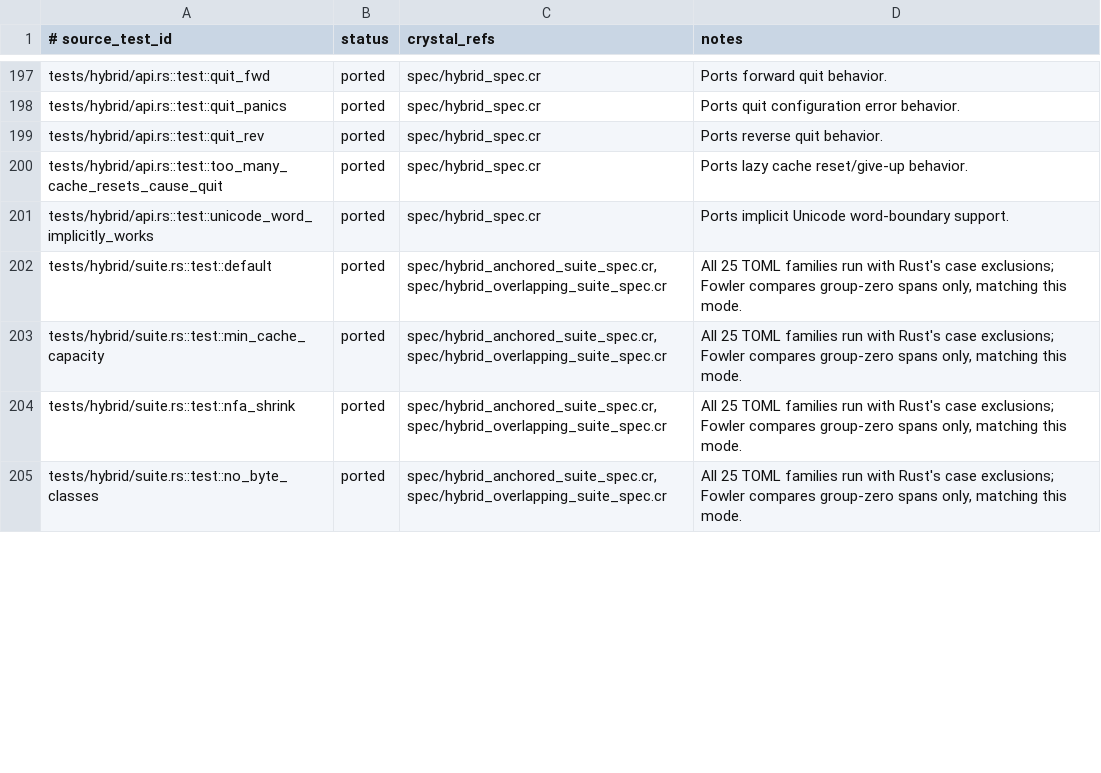
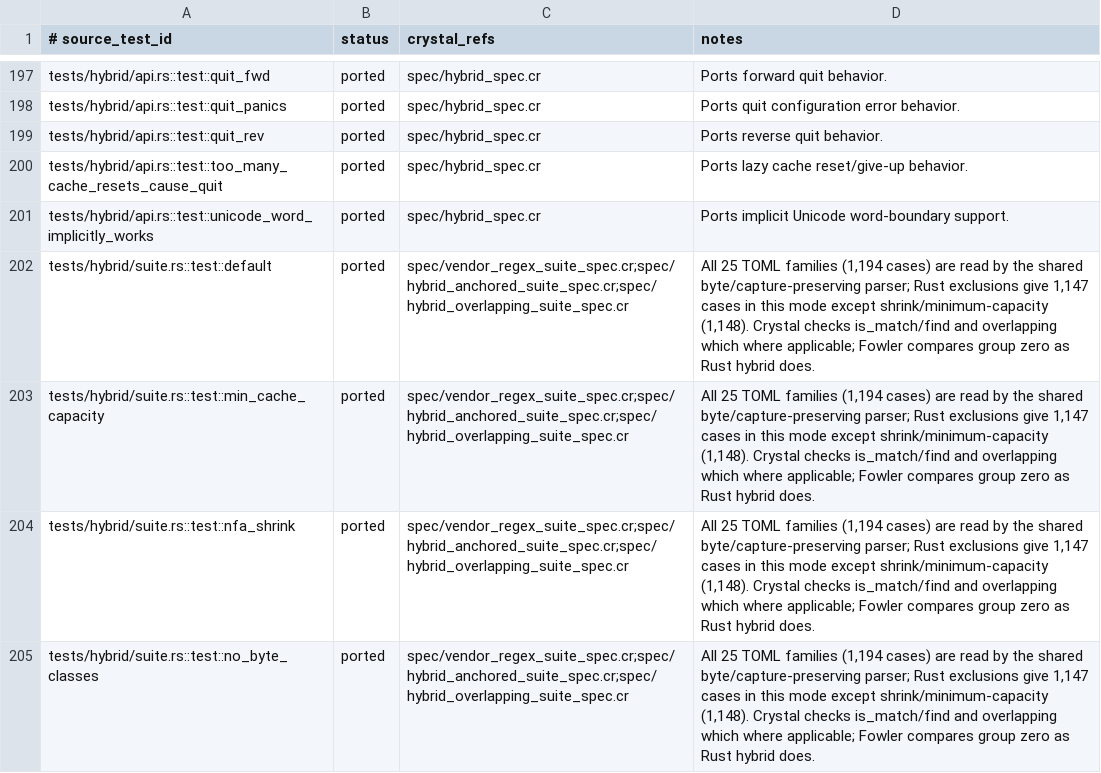
Before and after one commit to dsisnero/regex-automata, a TSV file: plans/inventory/rust_test_parity.tsv, drawn as a sheet; only a part is shown, gaps mark what is left out; the diff covers the shown part only.

Commit message:
port: vendor suite harness and inventory foundation
- Port pinned regex-test fixture data into a shared byte/capture-preserving Crystal reader

- Reuse it across hybrid and one-pass suites; audit Rust test statuses and source files

- Correct README usage and close phase 1 with full Crystal and Rust gates

```diff
--- a/plans/inventory/rust_test_parity.tsv
+++ b/plans/inventory/rust_test_parity.tsv
@@ -201,5 +201,5 @@ tests/hybrid/api.rs::test::too_many_cache_resets_cause_quit	ported	spec/hybrid_s
 tests/hybrid/api.rs::test::unicode_word_implicitly_works	ported	spec/hybrid_spec.cr	Ports implicit Unicode word-boundary support.
-tests/hybrid/suite.rs::test::default	ported	spec/hybrid_anchored_suite_spec.cr,spec/hybrid_overlapping_suite_spec.cr	All 25 TOML families run with Rust's case exclusions; Fowler compares group-zero spans only, matching this mode.
-tests/hybrid/suite.rs::test::min_cache_capacity	ported	spec/hybrid_anchored_suite_spec.cr,spec/hybrid_overlapping_suite_spec.cr	All 25 TOML families run with Rust's case exclusions; Fowler compares group-zero spans only, matching this mode.
-tests/hybrid/suite.rs::test::nfa_shrink	ported	spec/hybrid_anchored_suite_spec.cr,spec/hybrid_overlapping_suite_spec.cr	All 25 TOML families run with Rust's case exclusions; Fowler compares group-zero spans only, matching this mode.
-tests/hybrid/suite.rs::test::no_byte_classes	ported	spec/hybrid_anchored_suite_spec.cr,spec/hybrid_overlapping_suite_spec.cr	All 25 TOML families run with Rust's case exclusions; Fowler compares group-zero spans only, matching this mode.
+tests/hybrid/suite.rs::test::default	ported	spec/vendor_regex_suite_spec.cr;spec/hybrid_anchored_suite_spec.cr;spec/hybrid_overlapping_suite_spec.cr	All 25 TOML families (1,194 cases) are read by the shared byte/capture-preserving parser; Rust exclusions give 1,147 cases in this mode except shrink/minimum-capacity (1,148). Crystal checks is_match/find and overlapping which where applicable; Fowler compares group zero as Rust hybrid does.
+tests/hybrid/suite.rs::test::min_cache_capacity	ported	spec/vendor_regex_suite_spec.cr;spec/hybrid_anchored_suite_spec.cr;spec/hybrid_overlapping_suite_spec.cr	All 25 TOML families (1,194 cases) are read by the shared byte/capture-preserving parser; Rust exclusions give 1,147 cases in this mode except shrink/minimum-capacity (1,148). Crystal checks is_match/find and overlapping which where applicable; Fowler compares group zero as Rust hybrid does.
+tests/hybrid/suite.rs::test::nfa_shrink	ported	spec/vendor_regex_suite_spec.cr;spec/hybrid_anchored_suite_spec.cr;spec/hybrid_overlapping_suite_spec.cr	All 25 TOML families (1,194 cases) are read by the shared byte/capture-preserving parser; Rust exclusions give 1,147 cases in this mode except shrink/minimum-capacity (1,148). Crystal checks is_match/find and overlapping which where applicable; Fowler compares group zero as Rust hybrid does.
+tests/hybrid/suite.rs::test::no_byte_classes	ported	spec/vendor_regex_suite_spec.cr;spec/hybrid_anchored_suite_spec.cr;spec/hybrid_overlapping_suite_spec.cr	All 25 TOML families (1,194 cases) are read by the shared byte/capture-preserving parser; Rust exclusions give 1,147 cases in this mode except shrink/minimum-capacity (1,148). Crystal checks is_match/find and overlapping which where applicable; Fowler compares group zero as Rust hybrid does.
```
Also changed, not shown: 28 edited cells elsewhere in this file, 9 other files.
